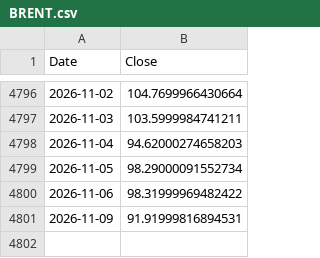
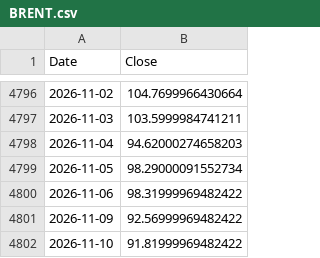
Before and after one commit to VanshGupta18/Forsyt, a CSV file: nifty-50/data/BRENT.csv, drawn as a sheet; only a part is shown, gaps mark what is left out.

```diff
--- a/nifty-50/data/BRENT.csv
+++ b/nifty-50/data/BRENT.csv
@@ -4800,2 +4800,3 @@ Date,Close
 2026-11-06,98.31999969482422
-2026-11-09,91.91999816894531
+2026-11-09,92.56999969482422
+2026-11-10,91.81999969482422
```
Also changed, not shown: gpr_index/outputs/gpr_corridor_daily.csv, gpr_index/outputs/gpr_daily_index.csv, 4 other files.
